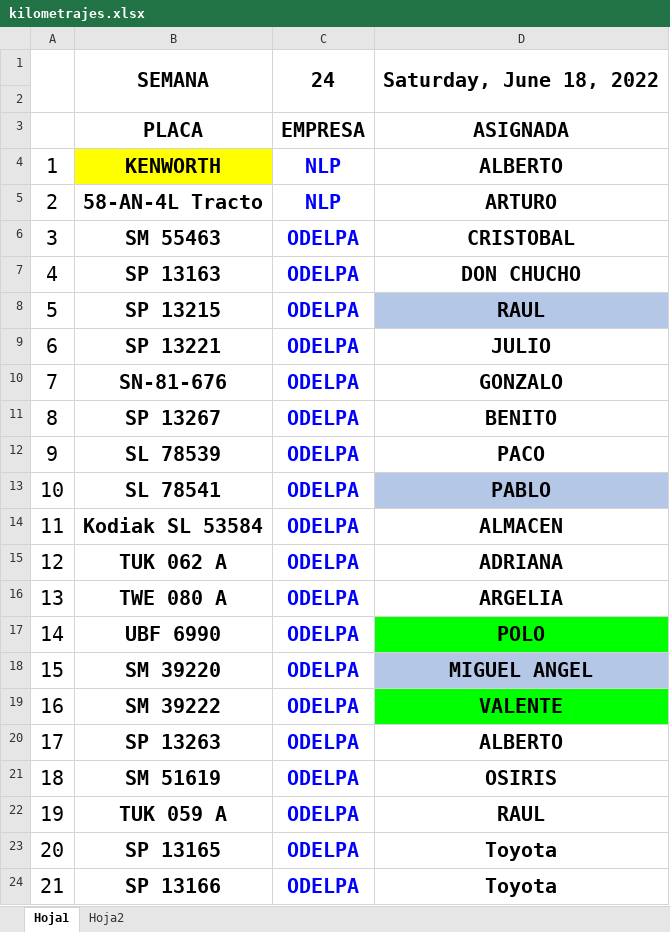
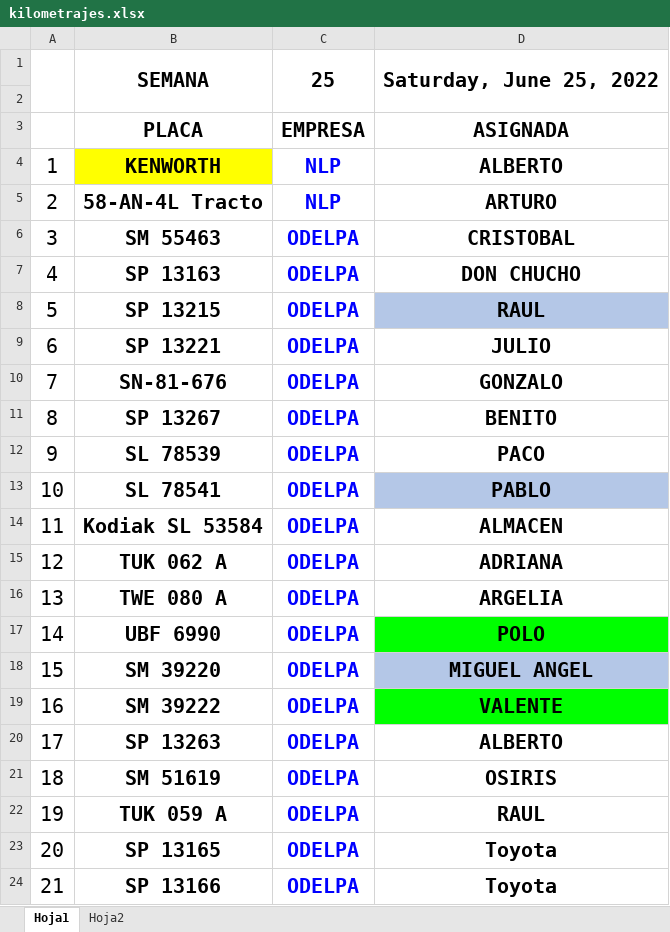
Before and after one commit to Hydra9999414/Cortes, an Excel workbook: kilometrajes.xlsx, sheet Hoja1, drawn as a sheet; values as stored, in another font and other column widths than the file's, no borders; the diff names each change by its address in the sheet, - before the commit and + after, or states it on an @@ line.

```diff
--- a/kilometrajes.xlsx (sheet Hoja1)
+++ b/kilometrajes.xlsx (sheet Hoja1)
-C1: 24
+C1: 25
-D1: Saturday, June 18, 2022
+D1: Saturday, June 25, 2022
```
Also changed, not shown: LISTA ASISTENCIA 11 SUR 2022.xlsx, Obrador cortes 1.xlsx.
